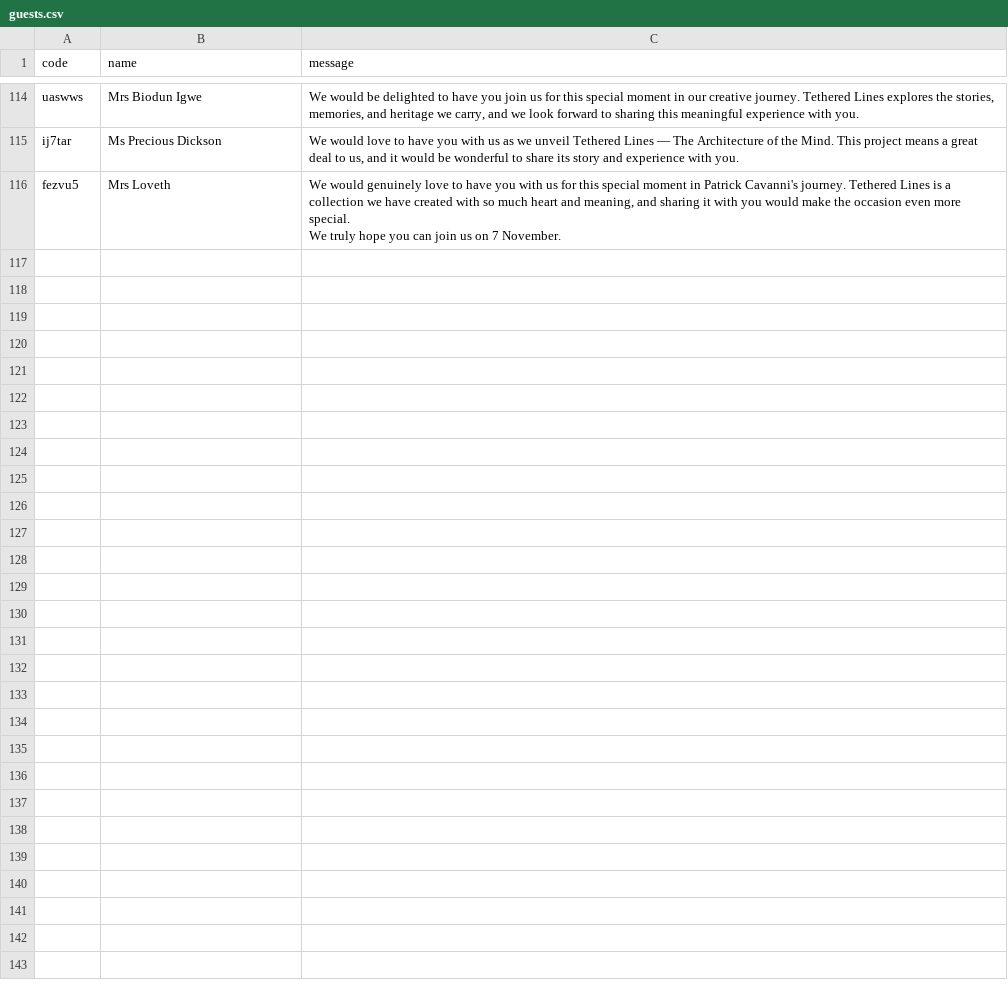
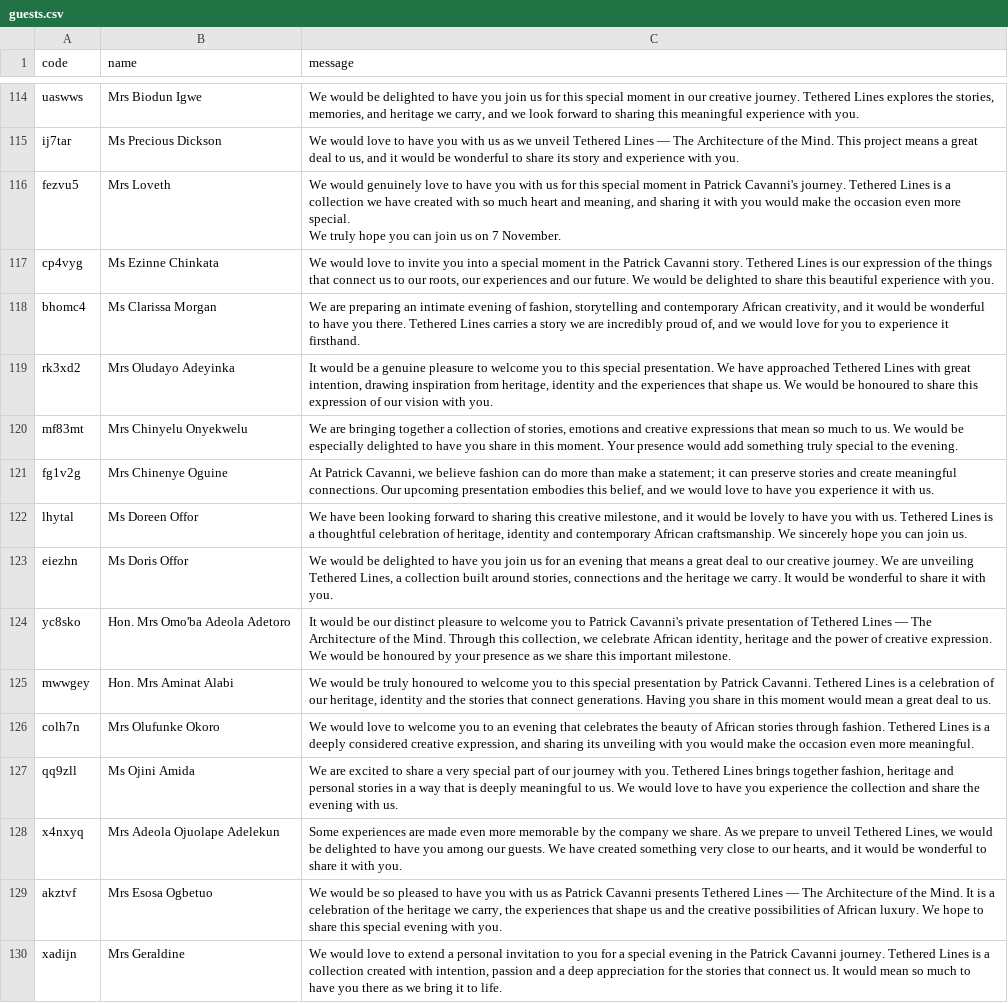
Before and after one commit to TCROWN10/PATRICK-CAVANNI, a CSV file: data/guests.csv, drawn as a sheet; only a part is shown, gaps mark what is left out; the diff covers the shown part only.

Commit message:
Add 14 guests and refresh personal messages for 6 existing invites.
Update the guest list docs and branded PDF with every private link.

```diff
--- a/data/guests.csv
+++ b/data/guests.csv
@@ -138 +134,15 @@ fezvu5,Mrs Loveth,"We would genuinely love to have you with us for this special
 We truly hope you can join us on 7 November."
+cp4vyg,Ms Ezinne Chinkata,"We would love to invite you into a special moment in the Patrick Cavanni story. Tethered Lines is our expression of the things that connect us to our roots, our experiences and our future. We would be delighted to share this beautiful experience with you."
+bhomc4,Ms Clarissa Morgan,"We are preparing an intimate evening of fashion, storytelling and contemporary African creativity, and it would be wonderful to have you there. Tethered Lines carries a story we are incredibly proud of, and we would love for you to experience it firsthand."
+rk3xd2,Mrs Oludayo Adeyinka,"It would be a genuine pleasure to welcome you to this special presentation. We have approached Tethered Lines with great intention, drawing inspiration from heritage, identity and the experiences that shape us. We would be honoured to share this expression of our vision with you."
+mf83mt,Mrs Chinyelu Onyekwelu,"We are bringing together a collection of stories, emotions and creative expressions that mean so much to us. We would be especially delighted to have you share in this moment. Your presence would add something truly special to the evening."
+fg1v2g,Mrs Chinenye Oguine,"At Patrick Cavanni, we believe fashion can do more than make a statement; it can preserve stories and create meaningful connections. Our upcoming presentation embodies this belief, and we would love to have you experience it with us."
+lhytal,Ms Doreen Offor,"We have been looking forward to sharing this creative milestone, and it would be lovely to have you with us. Tethered Lines is a thoughtful celebration of heritage, identity and contemporary African craftsmanship. We sincerely hope you can join us."
+eiezhn,Ms Doris Offor,"We would be delighted to have you join us for an evening that means a great deal to our creative journey. We are unveiling Tethered Lines, a collection built around stories, connections and the heritage we carry. It would be wonderful to share it with you."
+yc8sko,Hon. Mrs Omo'ba Adeola Adetoro,"It would be our distinct pleasure to welcome you to Patrick Cavanni's private presentation of Tethered Lines — The Architecture of the Mind. Through this collection, we celebrate African identity, heritage and the power of creative expression. We would be honoured by your presence as we share this important milestone."
+mwwgey,Hon. Mrs Aminat Alabi,"We would be truly honoured to welcome you to this special presentation by Patrick Cavanni. Tethered Lines is a celebration of our heritage, identity and the stories that connect generations. Having you share in this moment would mean a great deal to us."
+colh7n,Mrs Olufunke Okoro,"We would love to welcome you to an evening that celebrates the beauty of African stories through fashion. Tethered Lines is a deeply considered creative expression, and sharing its unveiling with you would make the occasion even more meaningful."
+qq9zll,Ms Ojini Amida,"We are excited to share a very special part of our journey with you. Tethered Lines brings together fashion, heritage and personal stories in a way that is deeply meaningful to us. We would love to have you experience the collection and share the evening with us."
+x4nxyq,Mrs Adeola Ojuolape Adelekun,"Some experiences are made even more memorable by the company we share. As we prepare to unveil Tethered Lines, we would be delighted to have you among our guests. We have created something very close to our hearts, and it would be wonderful to share it with you."
+akztvf,Mrs Esosa Ogbetuo,"We would be so pleased to have you with us as Patrick Cavanni presents Tethered Lines — The Architecture of the Mind. It is a celebration of the heritage we carry, the experiences that shape us and the creative possibilities of African luxury. We hope to share this special evening with you."
+xadijn,Mrs Geraldine,"We would love to extend a personal invitation to you for a special evening in the Patrick Cavanni journey. Tethered Lines is a collection created with intention, passion and a deep appreciation for the stories that connect us. It would mean so much to have you there as we bring it to life."
```
Also changed, not shown: 6 edited cells elsewhere in this file, data/guest-links.csv, 3 other files.
